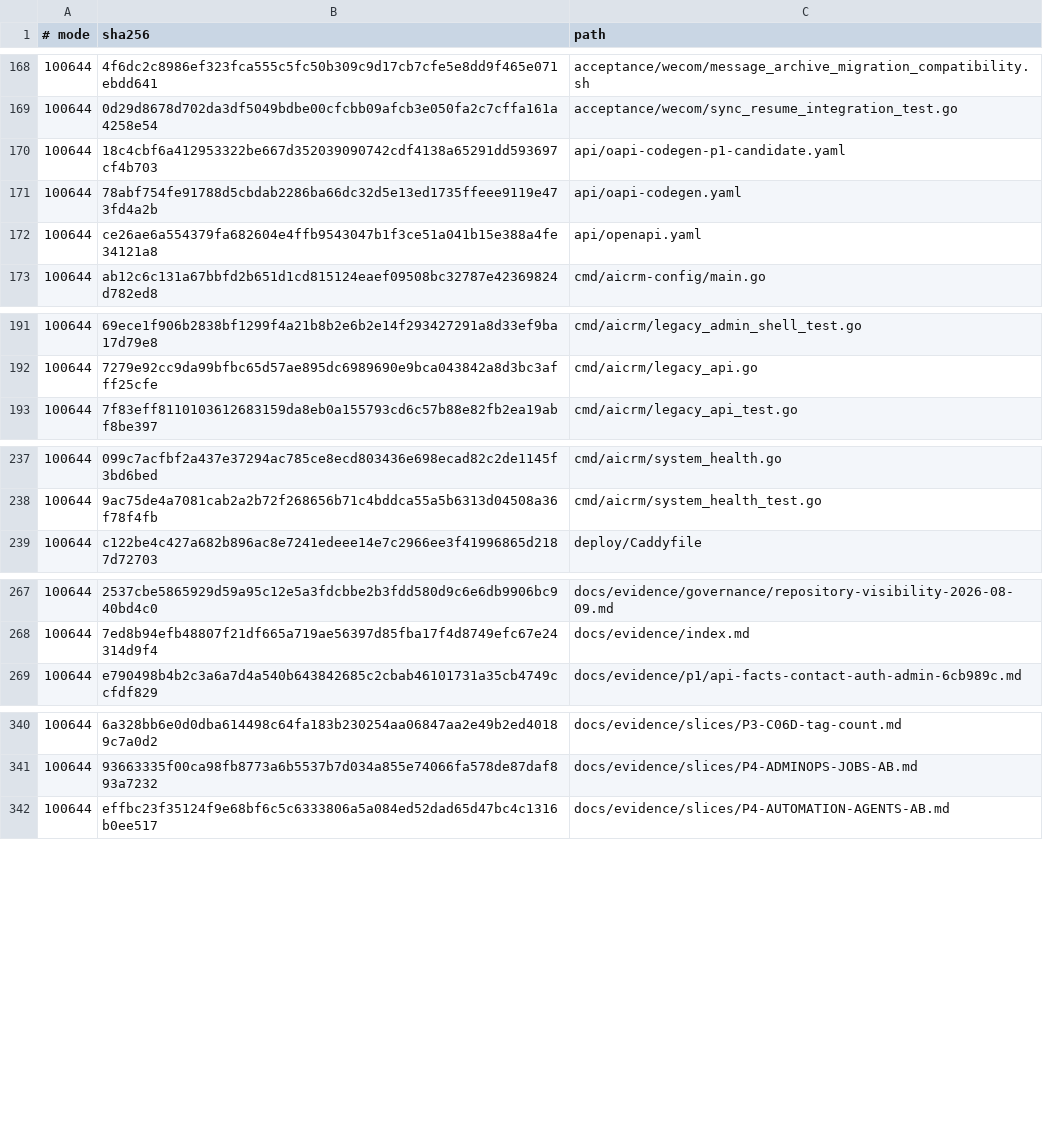
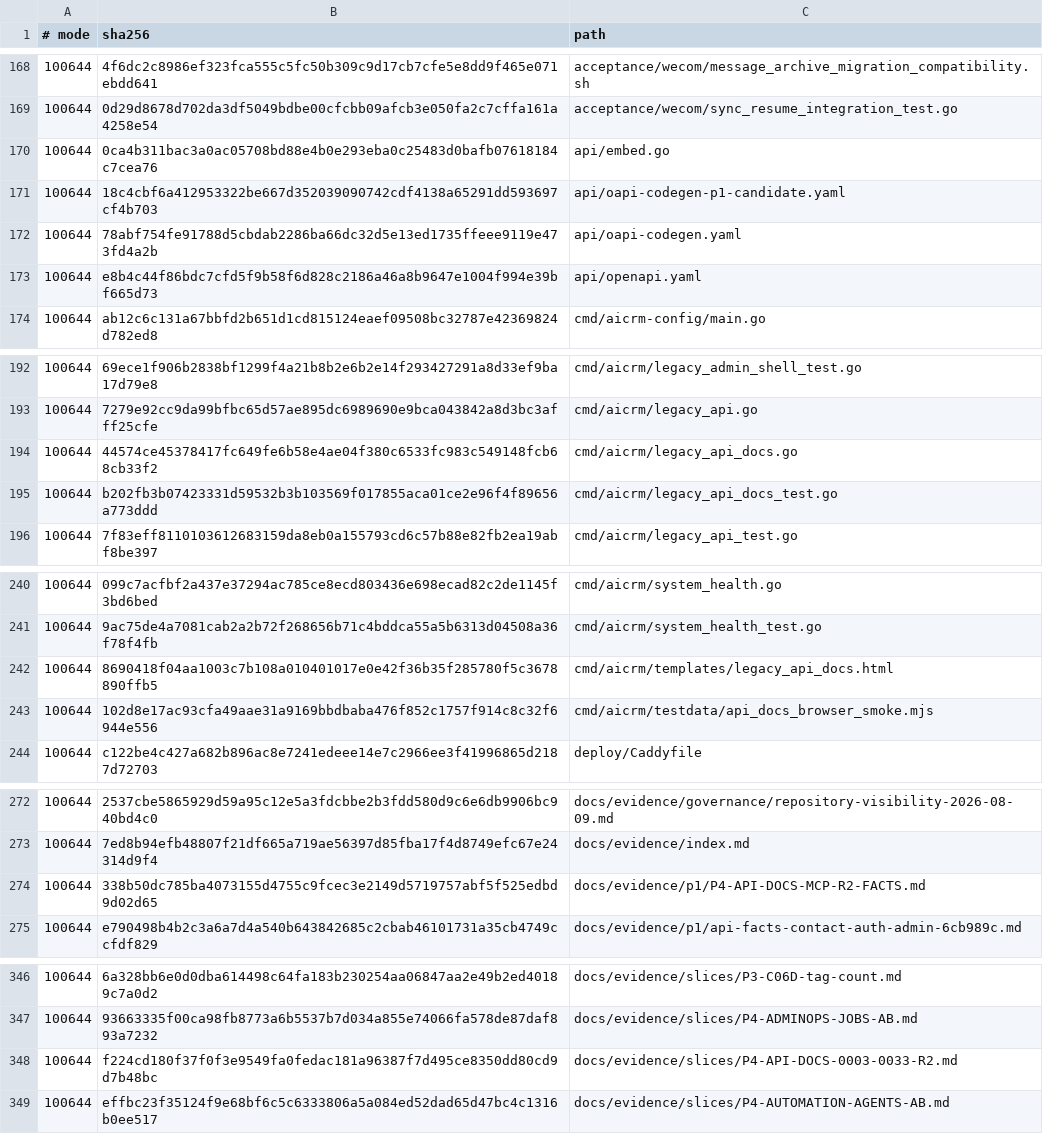
Before and after one commit to qianlan33333-png/AI-CRM-v2, a TSV file: docs/ci/repo-contract-fingerprints.tsv, drawn as a sheet; only a part is shown, gaps mark what is left out; the diff covers the shown part only.

```diff
--- a/docs/ci/repo-contract-fingerprints.tsv
+++ b/docs/ci/repo-contract-fingerprints.tsv
@@ -169,5 +169,6 @@
 100644	0d29d8678d702da3df5049bdbe00cfcbb09afcb3e050fa2c7cffa161a4258e54	acceptance/wecom/sync_resume_integration_test.go
+100644	0ca4b311bac3a0ac05708bd88e4b0e293eba0c25483d0bafb07618184c7cea76	api/embed.go
 100644	18c4cbf6a412953322be667d352039090742cdf4138a65291dd593697cf4b703	api/oapi-codegen-p1-candidate.yaml
 100644	78abf754fe91788d5cbdab2286ba66dc32d5e13ed1735ffeee9119e473fd4a2b	api/oapi-codegen.yaml
-100644	ce26ae6a554379fa682604e4ffb9543047b1f3ce51a041b15e388a4fe34121a8	api/openapi.yaml
+100644	e8b4c44f86bdc7cfd5f9b58f6d828c2186a46a8b9647e1004f994e39bf665d73	api/openapi.yaml
 100644	ab12c6c131a67bbfd2b651d1cd815124eaef09508bc32787e42369824d782ed8	cmd/aicrm-config/main.go
@@ -192,2 +193,4 @@
 100644	7279e92cc9da99bfbc65d57ae895dc6989690e9bca043842a8d3bc3afff25cfe	cmd/aicrm/legacy_api.go
+100644	44574ce45378417fc649fe6b58e4ae04f380c6533fc983c549148fcb68cb33f2	cmd/aicrm/legacy_api_docs.go
+100644	b202fb3b07423331d59532b3b103569f017855aca01ce2e96f4f89656a773ddd	cmd/aicrm/legacy_api_docs_test.go
 100644	7f83eff8110103612683159da8eb0a155793cd6c57b88e82fb2ea19abf8be397	cmd/aicrm/legacy_api_test.go
@@ -238,2 +241,4 @@
 100644	9ac75de4a7081cab2a2b72f268656b71c4bddca55a5b6313d04508a36f78f4fb	cmd/aicrm/system_health_test.go
+100644	8690418f04aa1003c7b108a010401017e0e42f36b35f285780f5c3678890ffb5	cmd/aicrm/templates/legacy_api_docs.html
+100644	102d8e17ac93cfa49aae31a9169bbdbaba476f852c1757f914c8c32f6944e556	cmd/aicrm/testdata/api_docs_browser_smoke.mjs
 100644	c122be4c427a682b896ac8e7241edeee14e7c2966ee3f41996865d2187d72703	deploy/Caddyfile
@@ -268,2 +273,3 @@
 100644	7ed8b94efb48807f21df665a719ae56397d85fba17f4d8749efc67e24314d9f4	docs/evidence/index.md
+100644	338b50dc785ba4073155d4755c9fcec3e2149d5719757abf5f525edbd9d02d65	docs/evidence/p1/P4-API-DOCS-MCP-R2-FACTS.md
 100644	e790498b4b2c3a6a7d4a540b643842685c2cbab46101731a35cb4749ccfdf829	docs/evidence/p1/api-facts-contact-auth-admin-6cb989c.md
@@ -341,2 +347,3 @@
 100644	93663335f00ca98fb8773a6b5537b7d034a855e74066fa578de87daf893a7232	docs/evidence/slices/P4-ADMINOPS-JOBS-AB.md
+100644	f224cd180f37f0f3e9549fa0fedac181a96387f7d495ce8350dd80cd9d7b48bc	docs/evidence/slices/P4-API-DOCS-0003-0033-R2.md
 100644	effbc23f35124f9e68bf6c5c6333806a5a084ed52dad65d47bc4c1316b0ee517	docs/evidence/slices/P4-AUTOMATION-AGENTS-AB.md
```
Also changed, not shown: 1 added row and 6 edited cells elsewhere in this file, docs/feature-matrix.csv, 14 other files.
